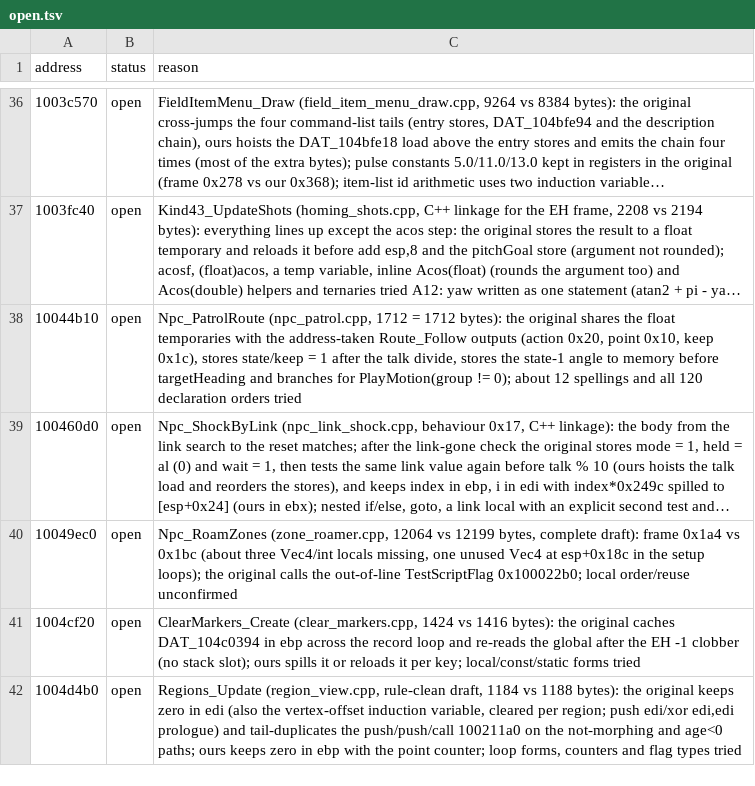
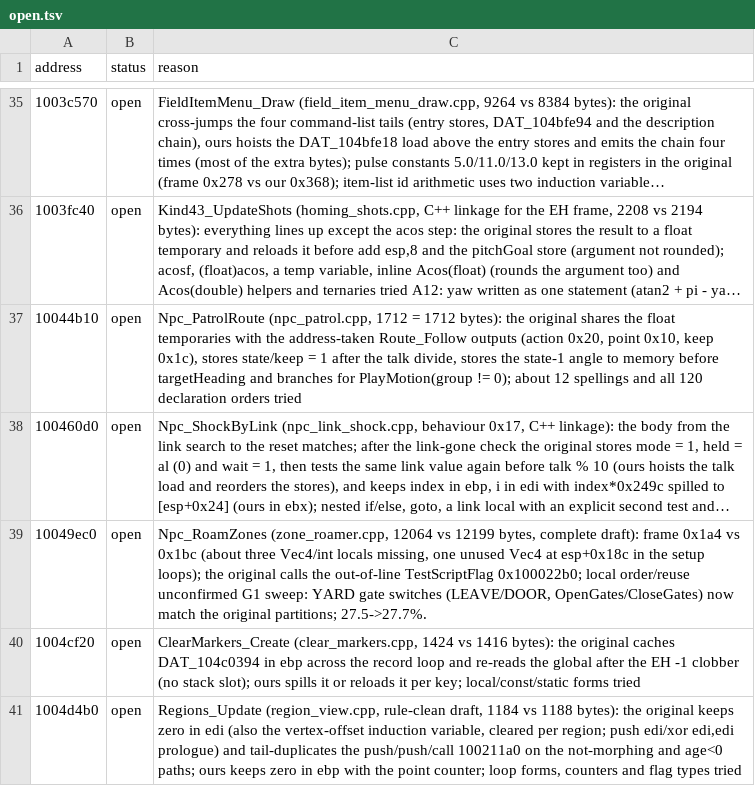
Before and after one commit to Tenome/Gurumin-Decompilation, a TSV file: decomp/open.tsv, drawn as a sheet; only a part is shown, gaps mark what is left out; long unchanged cells end in …; addresses are those after the commit; the diff covers the shown part only; the diff names each change by its address in the sheet, - before the commit and + after, or states it on an @@ line.

```diff
--- a/decomp/open.tsv
+++ b/decomp/open.tsv
-C39 (reason): …order/reuse unconfirmed
+C39 (reason): …order/reuse unconfirmed G1 sweep: YARD gate switches (LEAVE/DOOR, OpenGates/CloseGates) now match the original partitions; 27.5->27.7%.
```
Also changed, not shown: 1 removed row and 14 edited cells elsewhere in this file, decomp_sound3d/obj_symbols.tsv, 16 other files.
